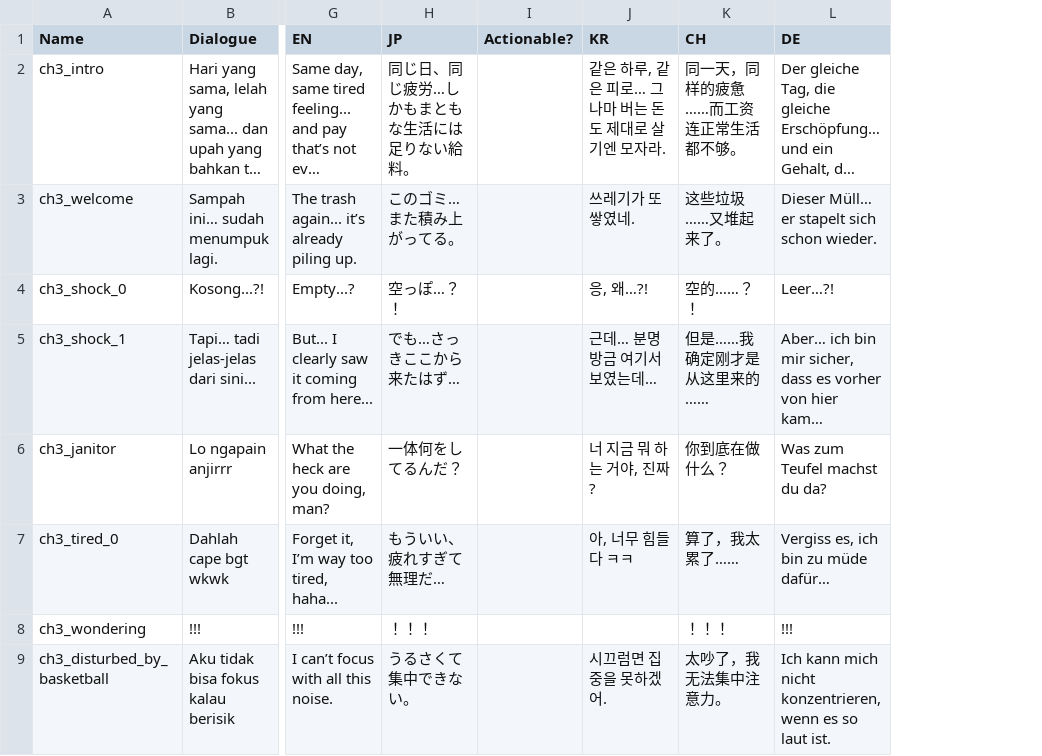
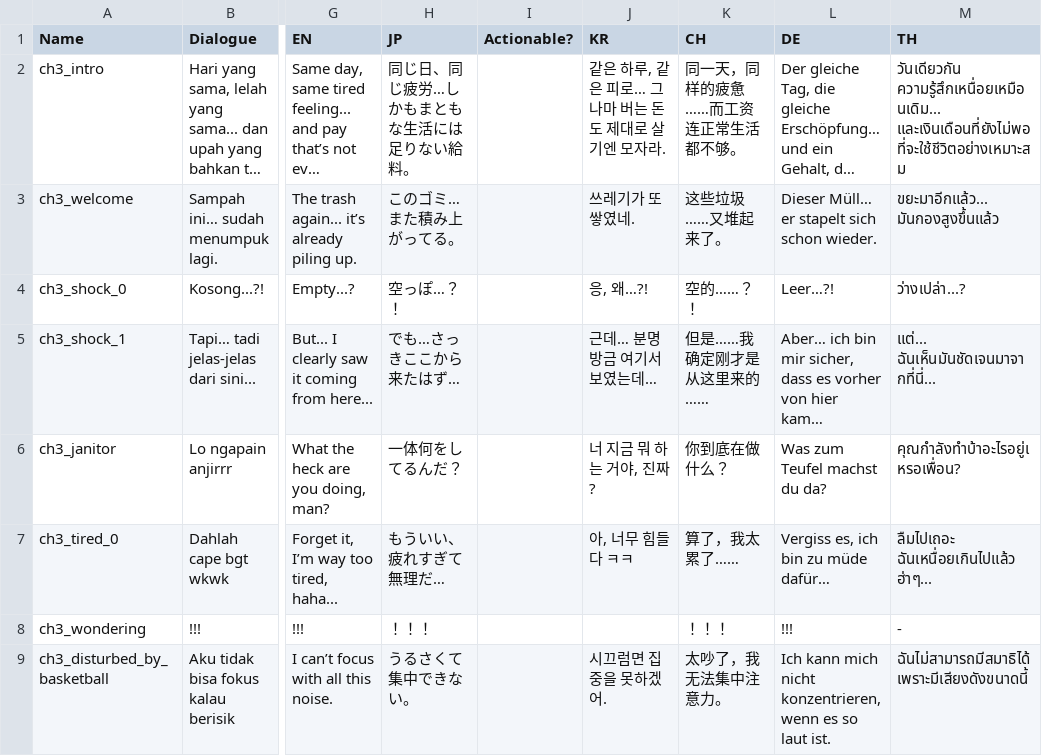
Before and after one commit to hwaye-ch/HWY_Before-the-bounce, a CSV file: Content/Dialogue/chapter3.csv, drawn as a sheet; only a part is shown, gaps mark what is left out; long unchanged cells end in …; the diff names each change by its address in the sheet, - before the commit and + after, or states it on an @@ line.

```diff
--- a/Content/Dialogue/chapter3.csv
+++ b/Content/Dialogue/chapter3.csv
+column M (TH), rows 2-9: วันเดียวกัน ความรู้สึกเหนื่อยเหมือนเดิม... และเงินเดือนที่ยังไม่พอที่จะใช้ชีวิตอย่างเหมาะสม | ขยะมาอีกแล้ว...มันกองสูงขึ้นแล้ว | ว่างเปล่า...? | แต่... ฉันเห็นมันชัดเจนมาจากที่นี่... | คุณกำลังทำบ้าอะไรอยู่เหรอเพื่อน? | ลืมไปเถอะ ฉันเหนื่อยเกินไปแล้ว ฮ่าๆ... | - | ฉันไม่สามารถมีสมาธิได้เพราะมีเสียงดังขนาดนี้
```
Also changed, not shown: Content/Dialogue/Chapter 1.csv, Content/Dialogue/chapter4.csv, 18 other files.
